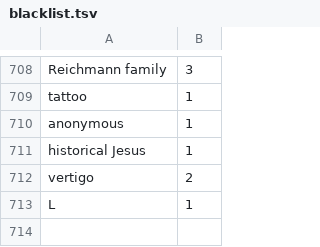
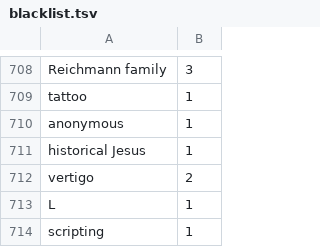
Before and after one commit to weltliteratur/vossanto, a TSV file: theof/blacklist.tsv, drawn as a sheet; only a part is shown, gaps mark what is left out; the diff names each change by its address in the sheet, - before the commit and + after, or states it on an @@ line.

Commit message:
++1992 (1991 unchanged)

```diff
--- a/theof/blacklist.tsv
+++ b/theof/blacklist.tsv
+row 714: scripting | 1
```
